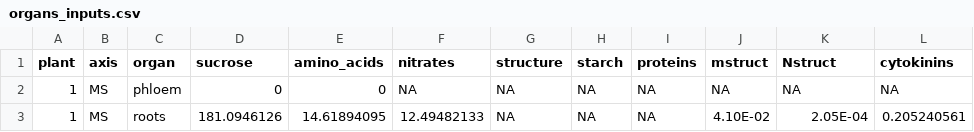
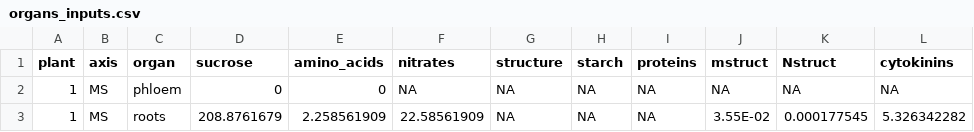
Before and after one commit to openalea-incubator/elong-wheat, a CSV file: example/inputs/organs_inputs.csv, drawn as a sheet.

```diff
--- a/example/inputs/organs_inputs.csv
+++ b/example/inputs/organs_inputs.csv
@@ -2,2 +2,2 @@ plant,axis,organ,sucrose,amino_acids,nitrates,structure,starch,proteins,mstruct,
 1,MS,phloem,0,0,NA,NA,NA,NA,NA,NA,NA
-1,MS,roots,181.0946126,14.61894095,12.49482133,NA,NA,NA,4.10E-02,2.05E-04,0.205240561
+1,MS,roots,208.8761679,2.258561909,22.58561909,NA,NA,NA,3.55E-02,0.000177545,5.326342282
```
Also changed, not shown: example/inputs/elements_inputs.csv, example/inputs/hiddenzones_inputs.csv, 18 other files.
